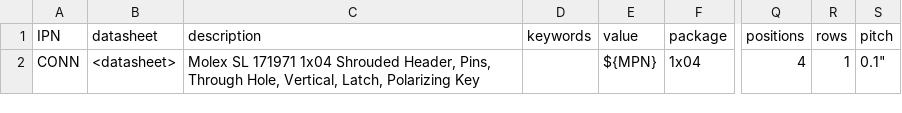
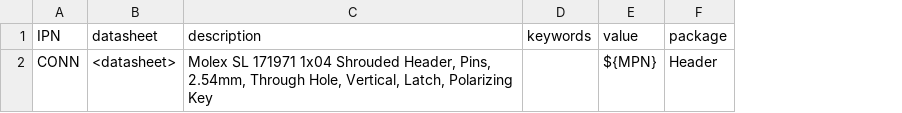
Before and after one commit to gkeeth/kicad-database-utils, a CSV file: sample_parts_csv/WM22646-ND.csv, drawn as a sheet; only a part is shown, gaps mark what is left out; the diff names each change by its address in the sheet, - before the commit and + after, or states it on an @@ line.

```diff
--- a/sample_parts_csv/WM22646-ND.csv
+++ b/sample_parts_csv/WM22646-ND.csv
-column Q (positions), row 2: 4
-column R (rows), row 2: 1
-column S (pitch), row 2: 0.1"
-C2 (description): …Header, Pins, Through Hole,…
+C2 (description): …Header, Pins, 2.54mm, Through Hole,…
-F2 (package): 1x04
+F2 (package): Header
```
Also changed, not shown: sample_parts_csv/609-3218-ND.csv, 1 other file.
